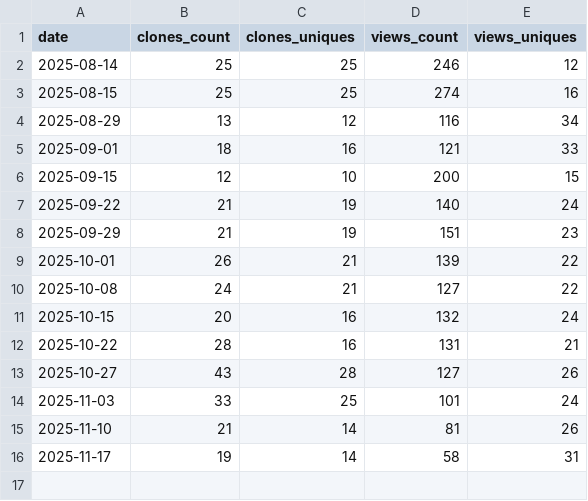
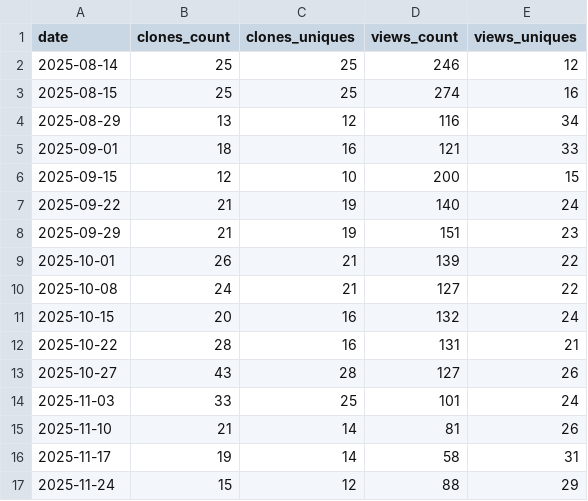
Before and after one commit to CellProfiling/subcell-embed, a CSV file: traffic/summary.csv, drawn as a sheet; the diff names each change by its address in the sheet, - before the commit and + after, or states it on an @@ line.

```diff
--- a/traffic/summary.csv
+++ b/traffic/summary.csv
+row 17: 2025-11-24 | 15 | 12 | 88 | 29
```
Also changed, not shown: 4 other files.
